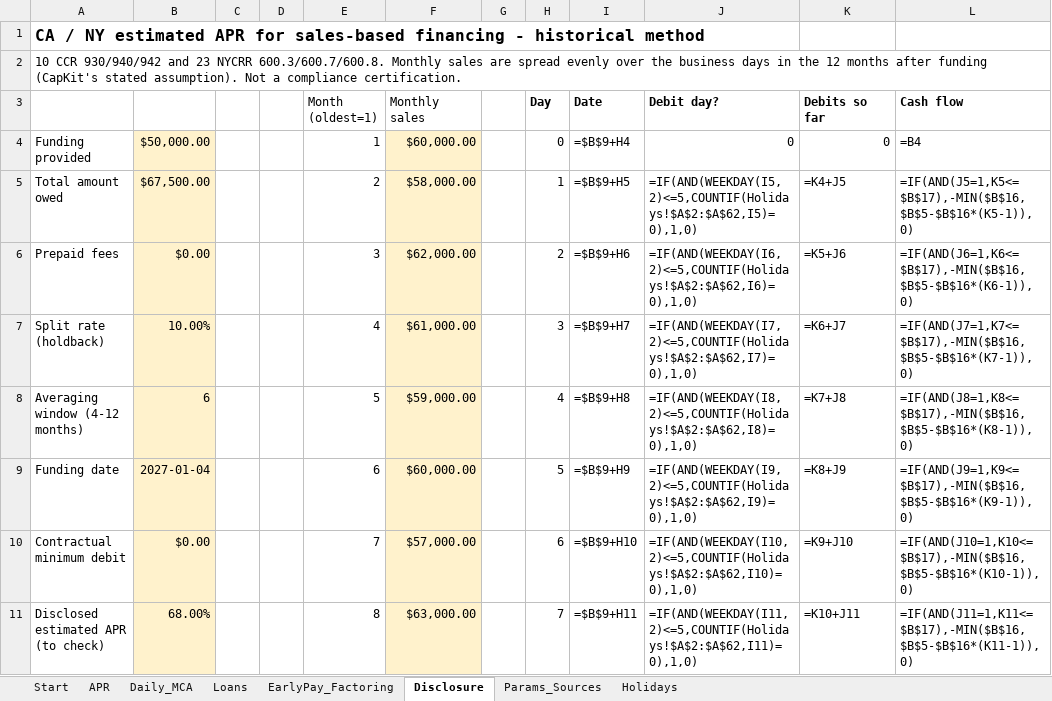
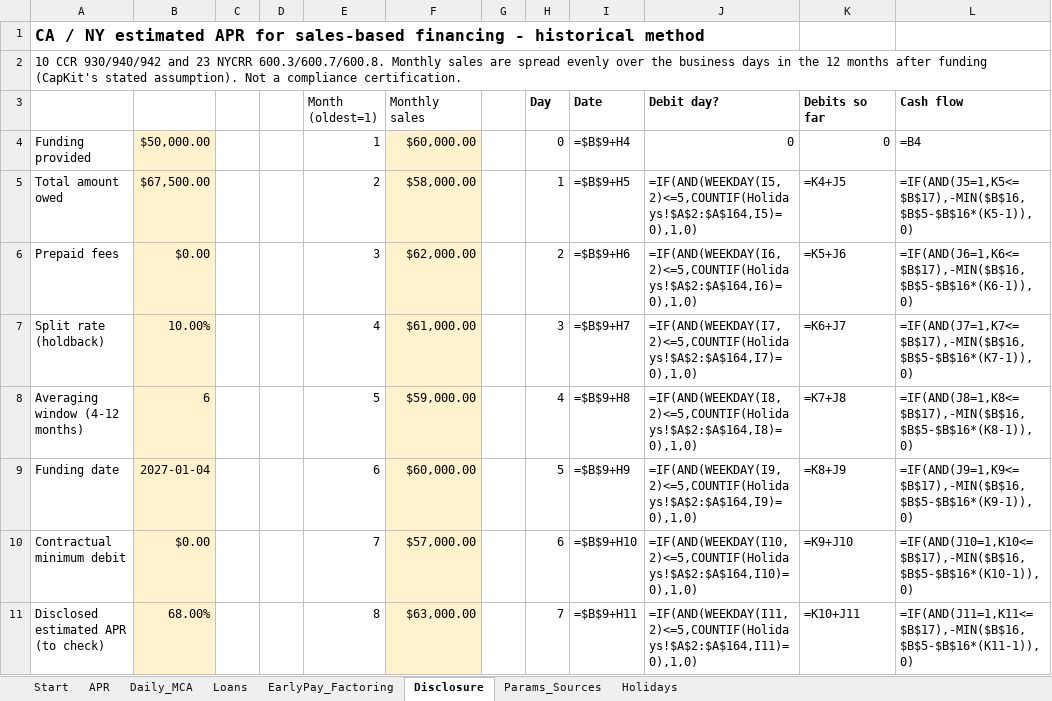
Before and after one commit to matveygreschner/capkit, an Excel workbook: workbook/CapKit.xlsx, sheet Disclosure, drawn as a sheet; only a part is shown; values as stored, in another font and other column widths than the file's, no borders; formulas without a stored value are shown as written; the diff covers the shown part only; the diff names each change by its address in the sheet, - before the commit and + after, or states it on an @@ line.

```diff
--- a/workbook/CapKit.xlsx (sheet Disclosure)
+++ b/workbook/CapKit.xlsx (sheet Disclosure)
-J5 (Debit day?): =IF(AND(WEEKDAY(I5,2)<=5,COUNTIF(Holidays!$A$2:$A$62,I5)=0),1,0)
+J5 (Debit day?): =IF(AND(WEEKDAY(I5,2)<=5,COUNTIF(Holidays!$A$2:$A$164,I5)=0),1,0)
-J6 (Debit day?): =IF(AND(WEEKDAY(I6,2)<=5,COUNTIF(Holidays!$A$2:$A$62,I6)=0),1,0)
+J6 (Debit day?): =IF(AND(WEEKDAY(I6,2)<=5,COUNTIF(Holidays!$A$2:$A$164,I6)=0),1,0)
-J7 (Debit day?): =IF(AND(WEEKDAY(I7,2)<=5,COUNTIF(Holidays!$A$2:$A$62,I7)=0),1,0)
+J7 (Debit day?): =IF(AND(WEEKDAY(I7,2)<=5,COUNTIF(Holidays!$A$2:$A$164,I7)=0),1,0)
-J8 (Debit day?): =IF(AND(WEEKDAY(I8,2)<=5,COUNTIF(Holidays!$A$2:$A$62,I8)=0),1,0)
+J8 (Debit day?): =IF(AND(WEEKDAY(I8,2)<=5,COUNTIF(Holidays!$A$2:$A$164,I8)=0),1,0)
-J9 (Debit day?): =IF(AND(WEEKDAY(I9,2)<=5,COUNTIF(Holidays!$A$2:$A$62,I9)=0),1,0)
+J9 (Debit day?): =IF(AND(WEEKDAY(I9,2)<=5,COUNTIF(Holidays!$A$2:$A$164,I9)=0),1,0)
-J10 (Debit day?): =IF(AND(WEEKDAY(I10,2)<=5,COUNTIF(Holidays!$A$2:$A$62,I10)=0),1,0)
+J10 (Debit day?): =IF(AND(WEEKDAY(I10,2)<=5,COUNTIF(Holidays!$A$2:$A$164,I10)=0),1,0)
-J11 (Debit day?): =IF(AND(WEEKDAY(I11,2)<=5,COUNTIF(Holidays!$A$2:$A$62,I11)=0),1,0)
+J11 (Debit day?): =IF(AND(WEEKDAY(I11,2)<=5,COUNTIF(Holidays!$A$2:$A$164,I11)=0),1,0)
```
Also changed, not shown: 1098 edited cells and cell formats elsewhere in this sheet, sheet Daily_MCA, sheet Holidays, sheet EarlyPay_Factoring, sheet Loans, sheet Params_Sources, sheet APR, 55 other files.
